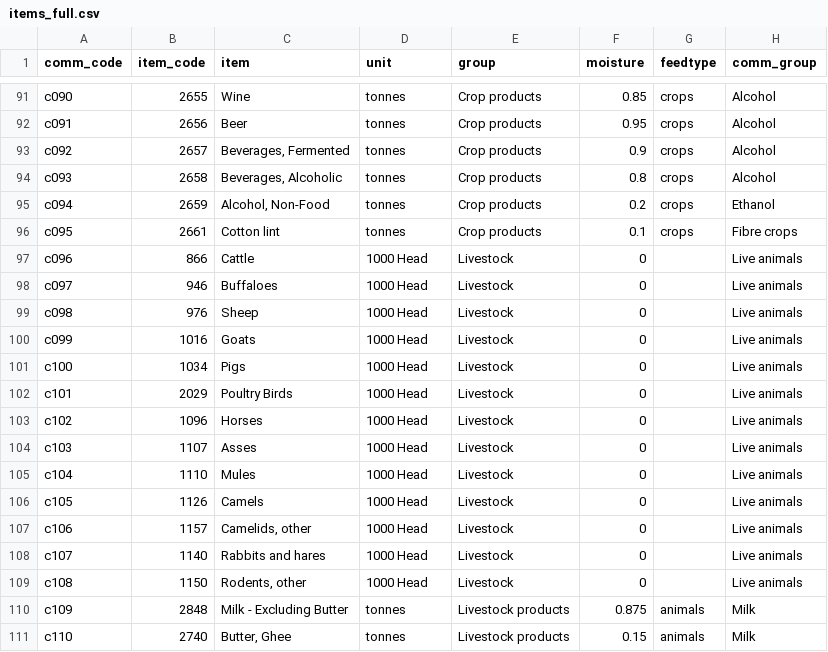
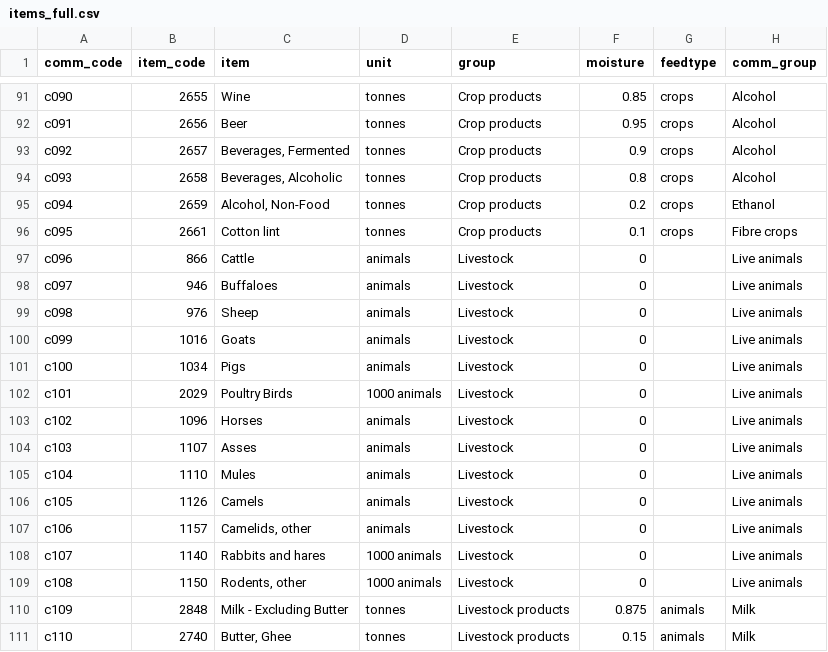
Before and after one commit to fineprint-global/fabio, a CSV file: inst/items_full.csv, drawn as a sheet; only a part is shown, gaps mark what is left out.

Commit message:
major revision of 1) re-export allocation, 2) feedstock optimization, 3) animal units, 4) balancing redistribution

```diff
--- a/inst/items_full.csv
+++ b/inst/items_full.csv
@@ -96,15 +96,15 @@ c094,2659,"Alcohol, Non-Food",tonnes,Crop products,0.2,crops,Ethanol
 c095,2661,Cotton lint,tonnes,Crop products,0.1,crops,Fibre crops
-c096,866,Cattle,1000 Head,Livestock,0,,Live animals
-c097,946,Buffaloes,1000 Head,Livestock,0,,Live animals
-c098,976,Sheep,1000 Head,Livestock,0,,Live animals
-c099,1016,Goats,1000 Head,Livestock,0,,Live animals
-c100,1034,Pigs,1000 Head,Livestock,0,,Live animals
-c101,2029,Poultry Birds,1000 Head,Livestock,0,,Live animals
-c102,1096,Horses,1000 Head,Livestock,0,,Live animals
-c103,1107,Asses,1000 Head,Livestock,0,,Live animals
-c104,1110,Mules,1000 Head,Livestock,0,,Live animals
-c105,1126,Camels,1000 Head,Livestock,0,,Live animals
-c106,1157,"Camelids, other",1000 Head,Livestock,0,,Live animals
-c107,1140,Rabbits and hares,1000 Head,Livestock,0,,Live animals
-c108,1150,"Rodents, other",1000 Head,Livestock,0,,Live animals
+c096,866,Cattle,animals,Livestock,0,,Live animals
+c097,946,Buffaloes,animals,Livestock,0,,Live animals
+c098,976,Sheep,animals,Livestock,0,,Live animals
+c099,1016,Goats,animals,Livestock,0,,Live animals
+c100,1034,Pigs,animals,Livestock,0,,Live animals
+c101,2029,Poultry Birds,1000 animals,Livestock,0,,Live animals
+c102,1096,Horses,animals,Livestock,0,,Live animals
+c103,1107,Asses,animals,Livestock,0,,Live animals
+c104,1110,Mules,animals,Livestock,0,,Live animals
+c105,1126,Camels,animals,Livestock,0,,Live animals
+c106,1157,"Camelids, other",animals,Livestock,0,,Live animals
+c107,1140,Rabbits and hares,1000 animals,Livestock,0,,Live animals
+c108,1150,"Rodents, other",1000 animals,Livestock,0,,Live animals
 c109,2848,Milk - Excluding Butter,tonnes,Livestock products,0.875,animals,Milk
```
Also changed, not shown: 18 other files.
